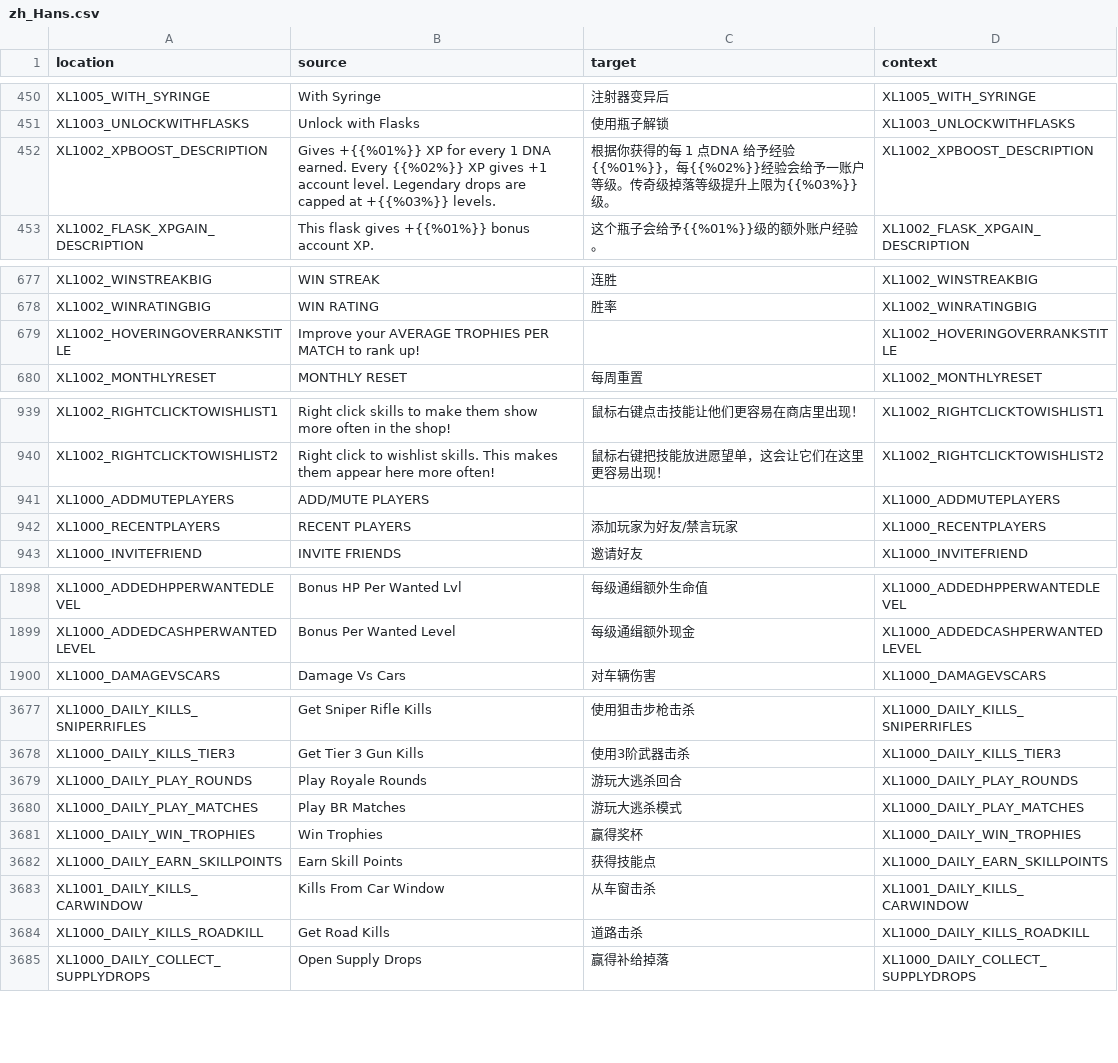
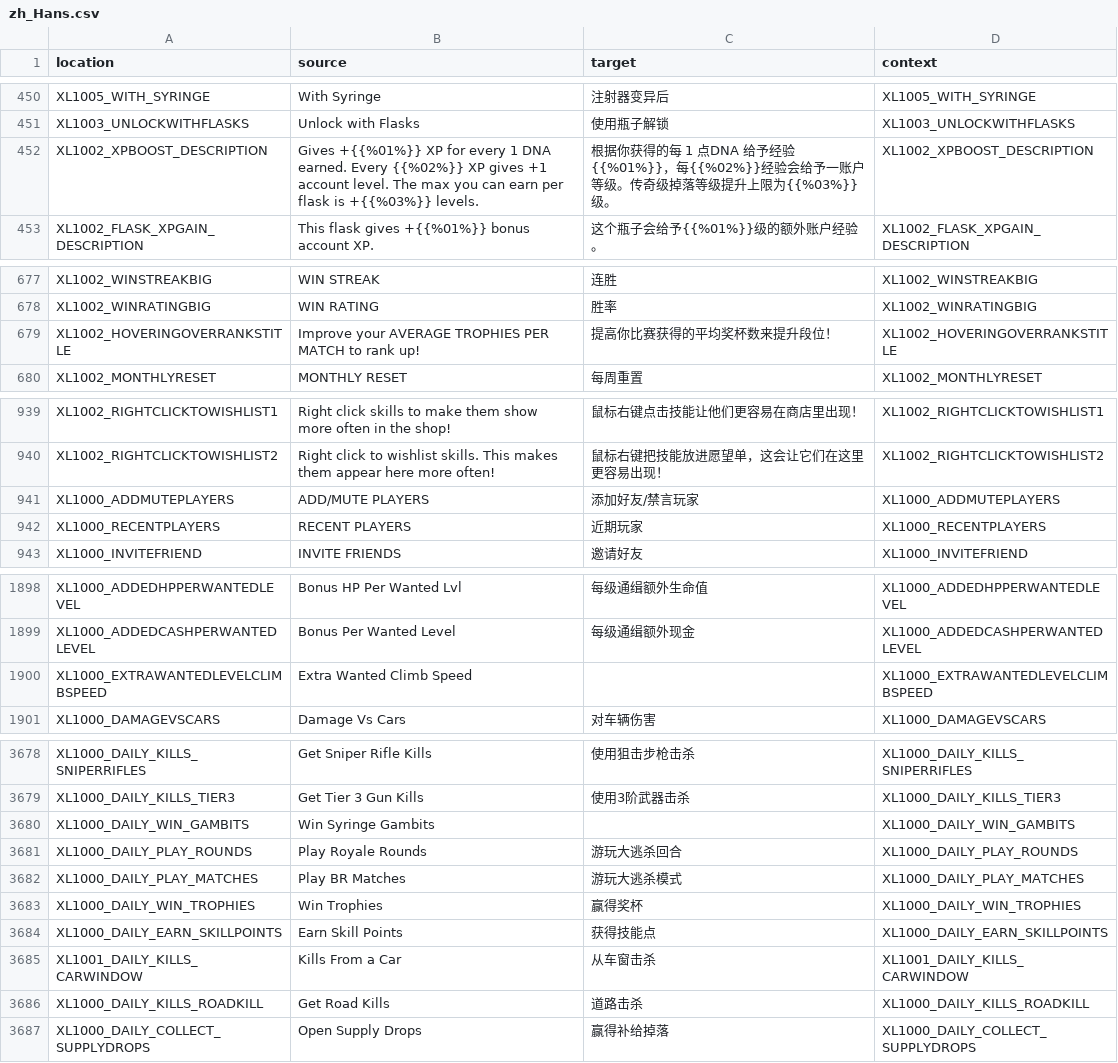
Before and after one commit to bencelot/GeneshiftTranslations, a CSV file: zh_Hans.csv, drawn as a sheet; only a part is shown, gaps mark what is left out; the diff covers the shown part only.

```diff
--- a/zh_Hans.csv
+++ b/zh_Hans.csv
@@ -451,3 +451,3 @@
 "XL1003_UNLOCKWITHFLASKS","Unlock with Flasks","使用瓶子解锁","XL1003_UNLOCKWITHFLASKS"
-"XL1002_XPBOOST_DESCRIPTION","Gives +{{%01%}} XP for every 1 DNA earned. Every {{%02%}} XP gives +1 account level. Legendary drops are capped at +{{%03%}} levels.","根据你获得的每 1 点DNA 给予经验{{%01%}}，每{{%02%}}经验会给予一账户等级。传奇级掉落等级提升上限为{{%03%}}级。","XL1002_XPBOOST_DESCRIPTION"
+"XL1002_XPBOOST_DESCRIPTION","Gives +{{%01%}} XP for every 1 DNA earned. Every {{%02%}} XP gives +1 account level. The max you can earn per flask is +{{%03%}} levels.","根据你获得的每 1 点DNA 给予经验{{%01%}}，每{{%02%}}经验会给予一账户等级。传奇级掉落等级提升上限为{{%03%}}级。","XL1002_XPBOOST_DESCRIPTION"
 "XL1002_FLASK_XPGAIN_DESCRIPTION","This flask gives +{{%01%}} bonus account XP.","这个瓶子会给予{{%01%}}级的额外账户经验。","XL1002_FLASK_XPGAIN_DESCRIPTION"
@@ -678,3 +678,3 @@
 "XL1002_WINRATINGBIG","WIN RATING","胜率","XL1002_WINRATINGBIG"
-"XL1002_HOVERINGOVERRANKSTITLE","Improve your AVERAGE TROPHIES PER MATCH to rank up!","","XL1002_HOVERINGOVERRANKSTITLE"
+"XL1002_HOVERINGOVERRANKSTITLE","Improve your AVERAGE TROPHIES PER MATCH to rank up!","提高你比赛获得的平均奖杯数来提升段位！","XL1002_HOVERINGOVERRANKSTITLE"
 "XL1002_MONTHLYRESET","MONTHLY RESET","每周重置","XL1002_MONTHLYRESET"
@@ -940,4 +940,4 @@
 "XL1002_RIGHTCLICKTOWISHLIST2","Right click to wishlist skills. This makes them appear here more often!","鼠标右键把技能放进愿望单，这会让它们在这里更容易出现！","XL1002_RIGHTCLICKTOWISHLIST2"
-"XL1000_ADDMUTEPLAYERS","ADD/MUTE PLAYERS","","XL1000_ADDMUTEPLAYERS"
-"XL1000_RECENTPLAYERS","RECENT PLAYERS","添加玩家为好友/禁言玩家","XL1000_RECENTPLAYERS"
+"XL1000_ADDMUTEPLAYERS","ADD/MUTE PLAYERS","添加好友/禁言玩家","XL1000_ADDMUTEPLAYERS"
+"XL1000_RECENTPLAYERS","RECENT PLAYERS","近期玩家","XL1000_RECENTPLAYERS"
 "XL1000_INVITEFRIEND","INVITE FRIENDS","邀请好友","XL1000_INVITEFRIEND"
@@ -1899,2 +1899,3 @@
 "XL1000_ADDEDCASHPERWANTEDLEVEL","Bonus Per Wanted Level","每级通缉额外现金","XL1000_ADDEDCASHPERWANTEDLEVEL"
+"XL1000_EXTRAWANTEDLEVELCLIMBSPEED","Extra Wanted Climb Speed","","XL1000_EXTRAWANTEDLEVELCLIMBSPEED"
 "XL1000_DAMAGEVSCARS","Damage Vs Cars","对车辆伤害","XL1000_DAMAGEVSCARS"
@@ -3678,2 +3679,3 @@
 "XL1000_DAILY_KILLS_TIER3","Get Tier 3 Gun Kills","使用3阶武器击杀","XL1000_DAILY_KILLS_TIER3"
+"XL1000_DAILY_WIN_GAMBITS","Win Syringe Gambits","","XL1000_DAILY_WIN_GAMBITS"
 "XL1000_DAILY_PLAY_ROUNDS","Play Royale Rounds","游玩大逃杀回合","XL1000_DAILY_PLAY_ROUNDS"
@@ -3682,3 +3684,3 @@
 "XL1000_DAILY_EARN_SKILLPOINTS","Earn Skill Points","获得技能点","XL1000_DAILY_EARN_SKILLPOINTS"
-"XL1001_DAILY_KILLS_CARWINDOW","Kills From Car Window","从车窗击杀","XL1001_DAILY_KILLS_CARWINDOW"
+"XL1001_DAILY_KILLS_CARWINDOW","Kills From a Car","从车窗击杀","XL1001_DAILY_KILLS_CARWINDOW"
 "XL1000_DAILY_KILLS_ROADKILL","Get Road Kills","道路击杀","XL1000_DAILY_KILLS_ROADKILL"
```
Also changed, not shown: 10 edited cells elsewhere in this file, de.csv, en.csv, 4 other files.
